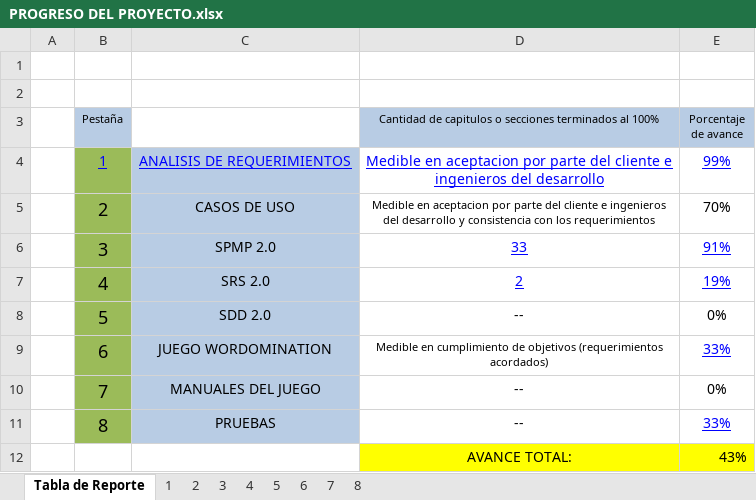
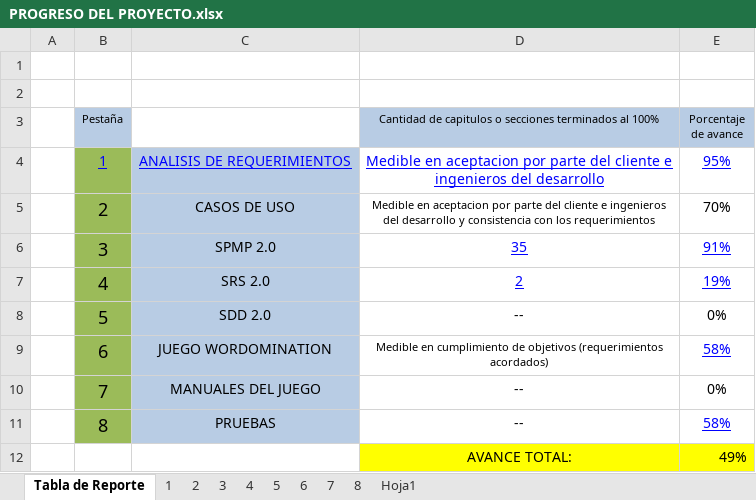
Before and after one commit to gtjemwa/ka2-proyect, an Excel workbook: Auditorias y asesoramientos/PROGRESO DEL PROYECTO.xlsx, sheet Tabla de Reporte, drawn as a sheet; values as stored, in another font and other column widths than the file's, no borders; the diff names each change by its address in the sheet, - before the commit and + after, or states it on an @@ line.

```diff
--- a/Auditorias y asesoramientos/PROGRESO DEL PROYECTO.xlsx (sheet Tabla de Reporte)
+++ b/Auditorias y asesoramientos/PROGRESO DEL PROYECTO.xlsx (sheet Tabla de Reporte)
+sheet tab: Hoja1
-E4 (Porcentaje de avance): 99%
+E4 (Porcentaje de avance): 95%
-D6: 33
+D6: 35
-E9 (Porcentaje de avance): 33%
+E9 (Porcentaje de avance): 58%
-E11 (Porcentaje de avance): 33%
+E11 (Porcentaje de avance): 58%
-E12 (Porcentaje de avance): 43%
+E12 (Porcentaje de avance): 49%
```
Also changed, not shown: sheet 6, sheet 8, sheet 1, sheet 3, formulas that keep their value, charts or pictures.
